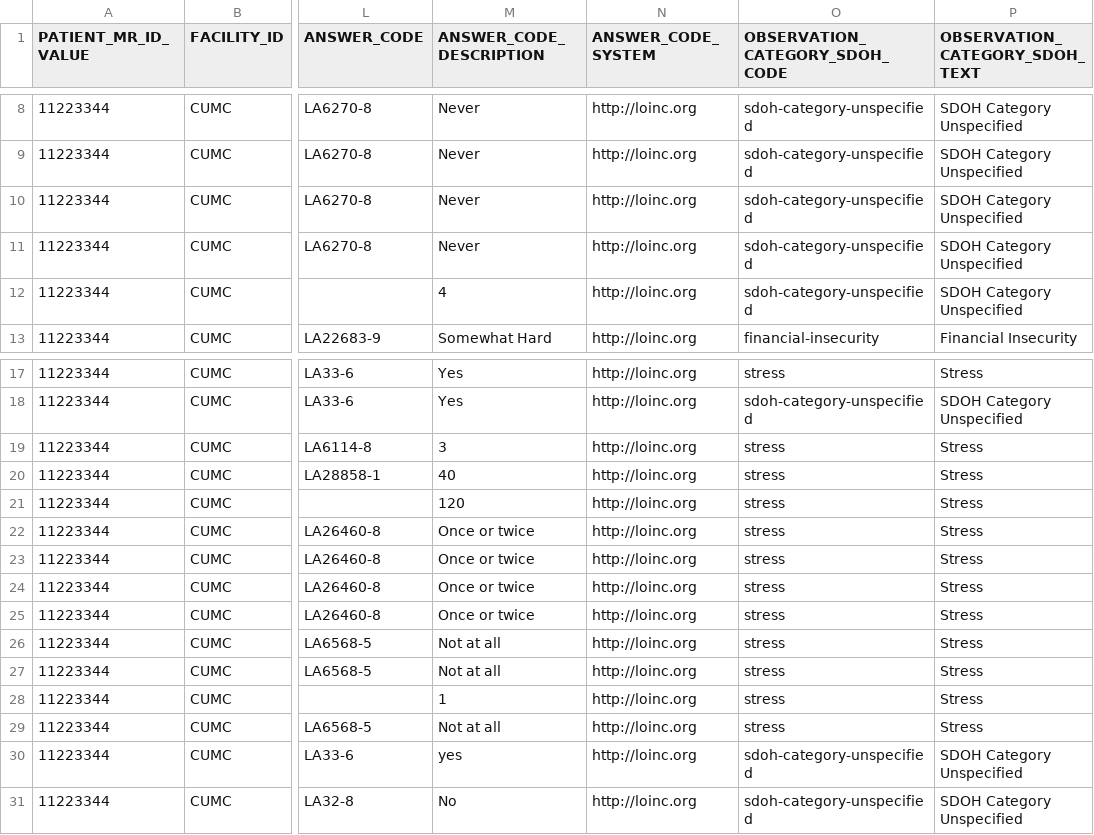
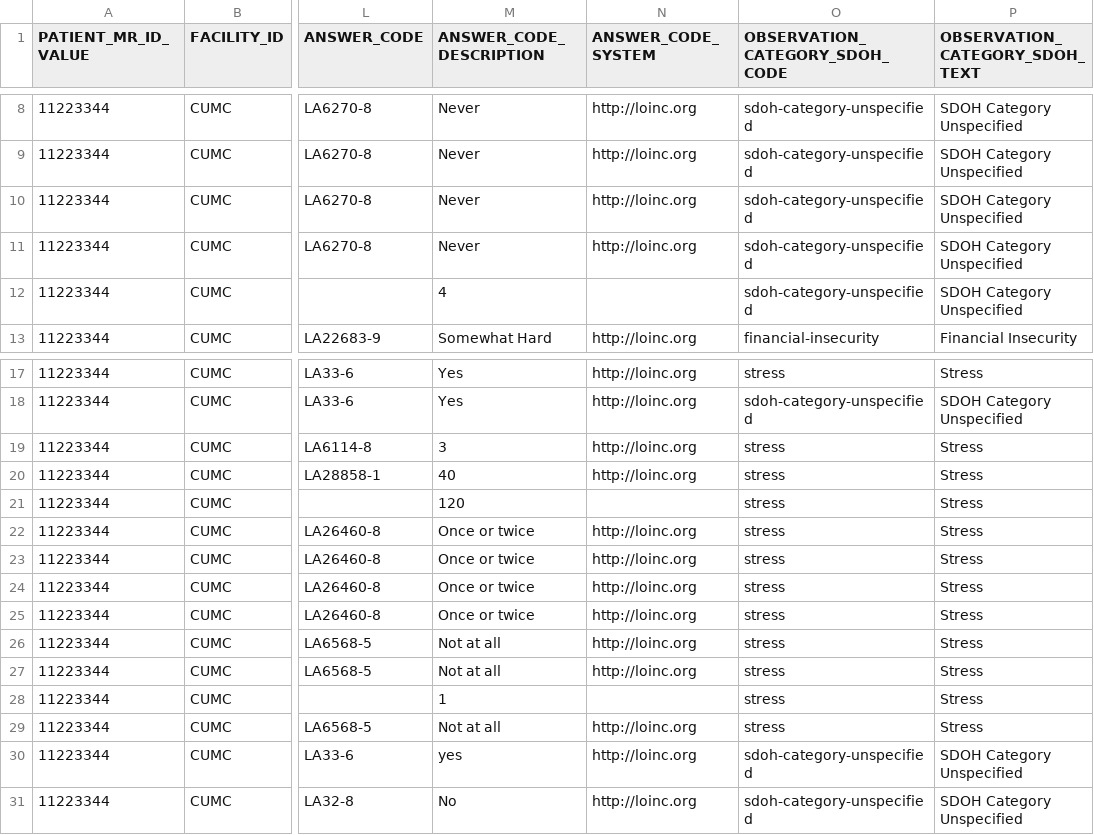
Before and after one commit to tech-by-design/polyglot-prime, a CSV file: support/specifications/flat-file/nyher-fhir-ig-example/SDOH_ScreeningObs_CareRidgeSCN_testcase1_20250312040214.csv, drawn as a sheet; only a part is shown, gaps mark what is left out; the diff names each change by its address in the sheet, - before the commit and + after, or states it on an @@ line.

Commit message:
fix: remove required constraints from  ANSWER_CODE_SYSTEM in specifications and updated csv file #1181

```diff
--- a/support/specifications/flat-file/nyher-fhir-ig-example/SDOH_ScreeningObs_CareRidgeSCN_testcase1_20250312040214.csv
+++ b/support/specifications/flat-file/nyher-fhir-ig-example/SDOH_ScreeningObs_CareRidgeSCN_testcase1_20250312040214.csv
-N12 (ANSWER_CODE_SYSTEM): http://loinc.org
+N12 (ANSWER_CODE_SYSTEM): (empty)
-N21 (ANSWER_CODE_SYSTEM): http://loinc.org
+N21 (ANSWER_CODE_SYSTEM): (empty)
-N28 (ANSWER_CODE_SYSTEM): http://loinc.org
+N28 (ANSWER_CODE_SYSTEM): (empty)
```
Also changed, not shown: 3 other files.
